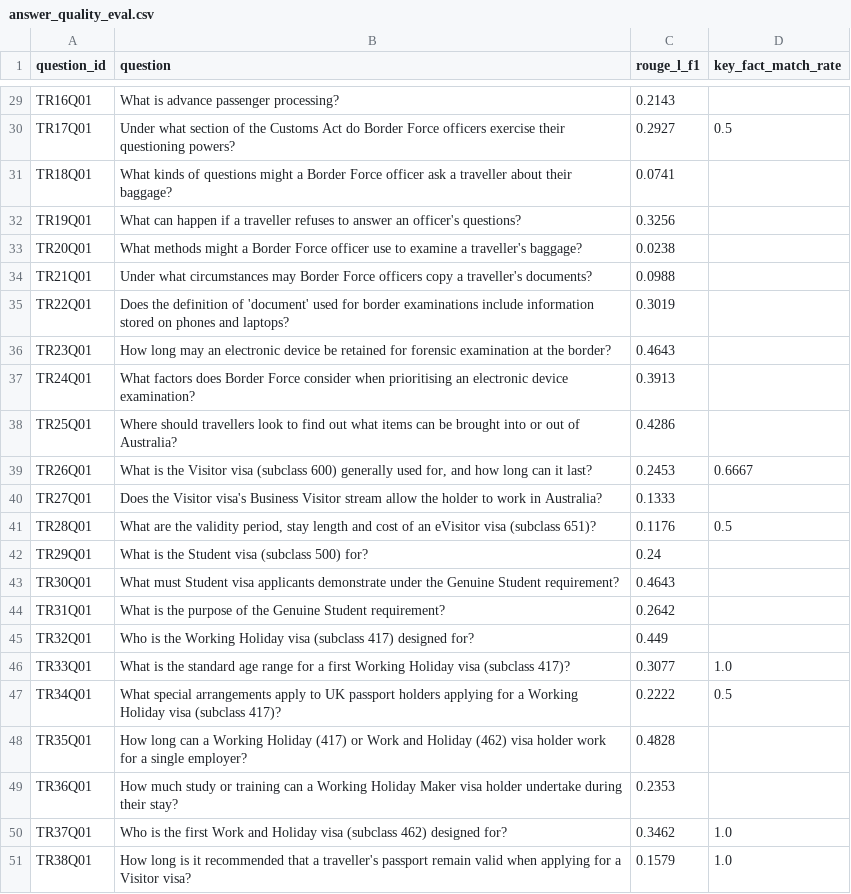
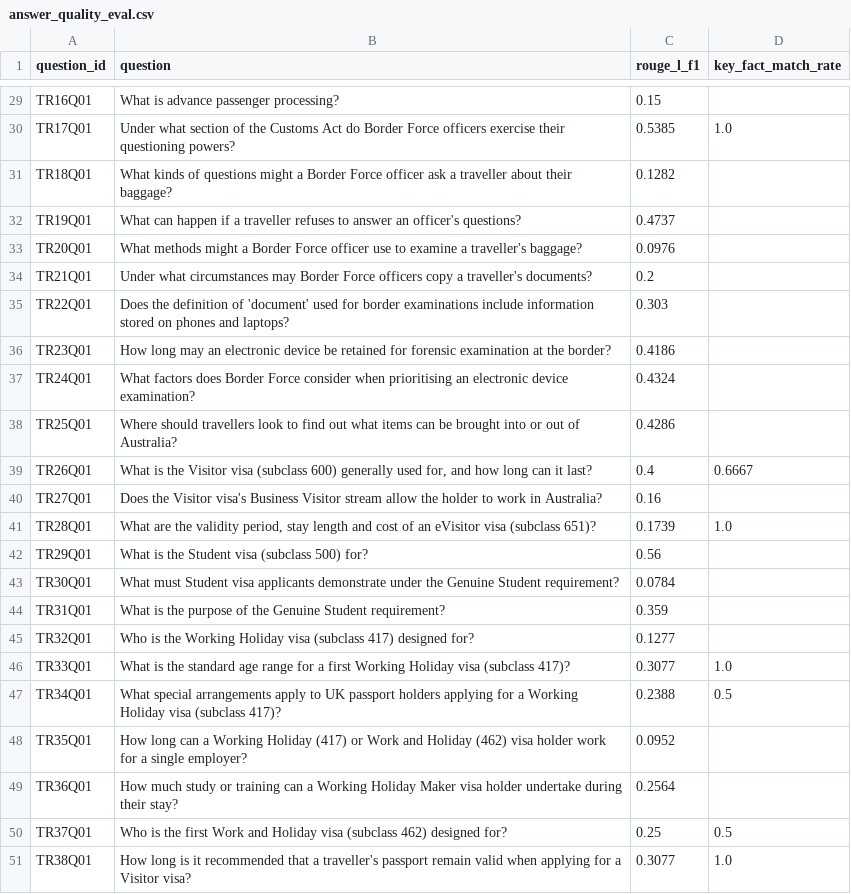
Before and after one commit to FAbdani/G14_WIL, a CSV file: target/runs/answer_quality_eval.csv, drawn as a sheet; only a part is shown, gaps mark what is left out; the diff covers the shown part only; the diff names each change by its address in the sheet, - before the commit and + after, or states it on an @@ line.

```diff
--- a/target/runs/answer_quality_eval.csv
+++ b/target/runs/answer_quality_eval.csv
-C29 (rouge_l_f1): 0.2143
+C29 (rouge_l_f1): 0.15
-C30 (rouge_l_f1): 0.2927
+C30 (rouge_l_f1): 0.5385
-D30 (key_fact_match_rate): 0.5
+D30 (key_fact_match_rate): 1.0
-C31 (rouge_l_f1): 0.0741
+C31 (rouge_l_f1): 0.1282
-C32 (rouge_l_f1): 0.3256
+C32 (rouge_l_f1): 0.4737
-C33 (rouge_l_f1): 0.0238
+C33 (rouge_l_f1): 0.0976
-C34 (rouge_l_f1): 0.0988
+C34 (rouge_l_f1): 0.2
-C35 (rouge_l_f1): 0.3019
+C35 (rouge_l_f1): 0.303
-C36 (rouge_l_f1): 0.4643
+C36 (rouge_l_f1): 0.4186
-C37 (rouge_l_f1): 0.3913
+C37 (rouge_l_f1): 0.4324
-C39 (rouge_l_f1): 0.2453
+C39 (rouge_l_f1): 0.4
-C40 (rouge_l_f1): 0.1333
+C40 (rouge_l_f1): 0.16
-C41 (rouge_l_f1): 0.1176
+C41 (rouge_l_f1): 0.1739
-D41 (key_fact_match_rate): 0.5
+D41 (key_fact_match_rate): 1.0
-C42 (rouge_l_f1): 0.24
+C42 (rouge_l_f1): 0.56
-C43 (rouge_l_f1): 0.4643
+C43 (rouge_l_f1): 0.0784
-C44 (rouge_l_f1): 0.2642
+C44 (rouge_l_f1): 0.359
-C45 (rouge_l_f1): 0.449
+C45 (rouge_l_f1): 0.1277
-C47 (rouge_l_f1): 0.2222
+C47 (rouge_l_f1): 0.2388
-C48 (rouge_l_f1): 0.4828
+C48 (rouge_l_f1): 0.0952
-C49 (rouge_l_f1): 0.2353
+C49 (rouge_l_f1): 0.2564
-C50 (rouge_l_f1): 0.3462
+C50 (rouge_l_f1): 0.25
-D50 (key_fact_match_rate): 1.0
+D50 (key_fact_match_rate): 0.5
-C51 (rouge_l_f1): 0.1579
+C51 (rouge_l_f1): 0.3077
```
Also changed, not shown: 32 edited cells elsewhere in this file, 1 other file.
